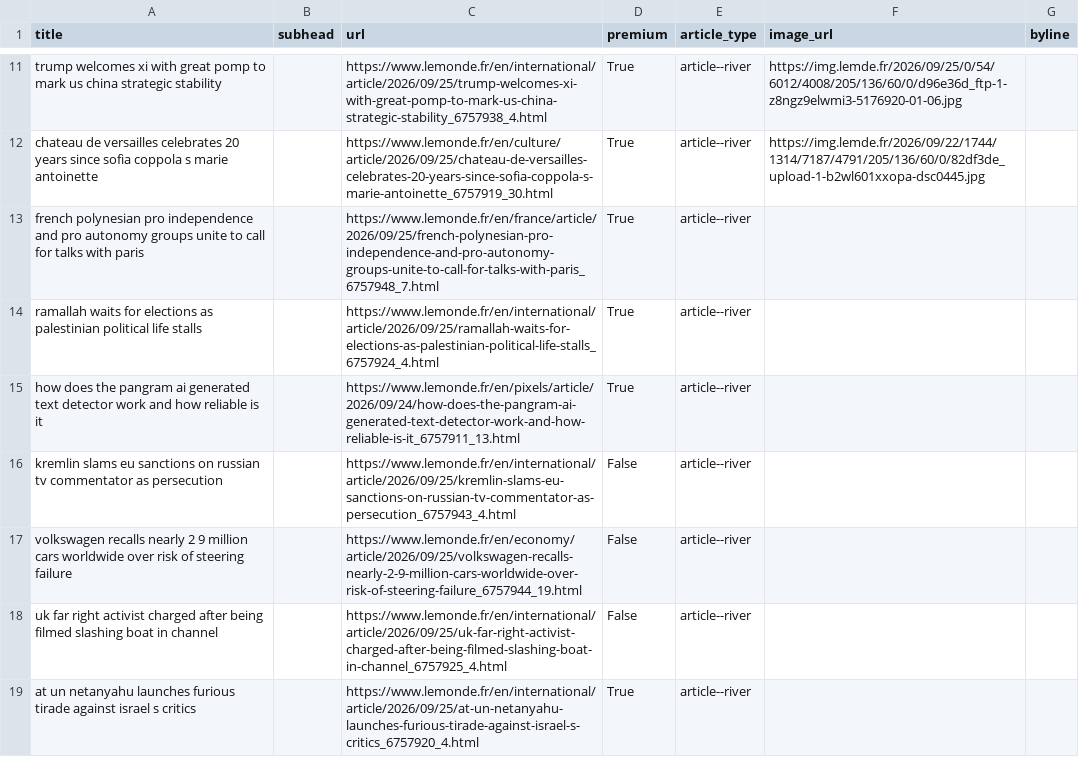
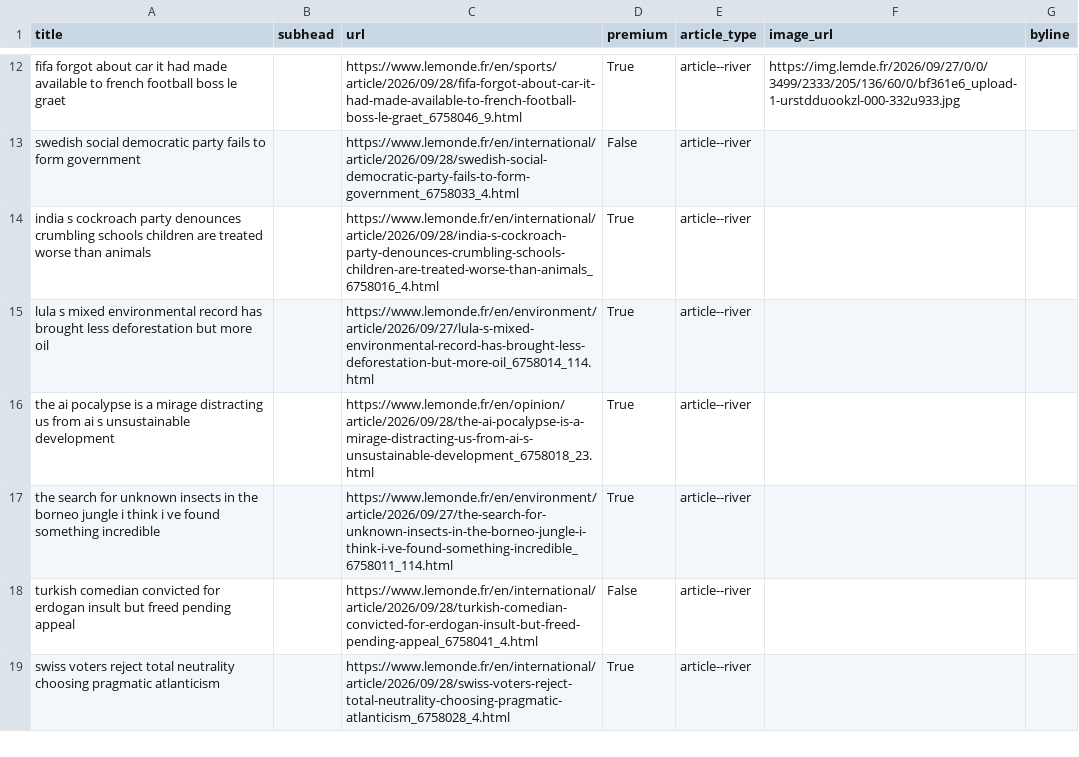
Before and after one commit to Isoparkes/Lede-LeMonde-AutoUpdate, a CSV file: lemonde-articles.csv, drawn as a sheet; only a part is shown, gaps mark what is left out; removed rows and columns are numbered as before the commit, all else as after; the diff covers the shown part only; the diff names each change by its address in the sheet, - before the commit and + after, or states it on an @@ line.

```diff
--- a/lemonde-articles.csv
+++ b/lemonde-articles.csv
-A12 (title): trump welcomes xi with great pomp to mark us china strategic stability
+A12 (title): fifa forgot about car it had made available to french football boss le graet
-C12 (url): https://www.lemonde.fr/en/international/article/2026/09/25/trump-welcomes-xi-with-great-pomp-to-mark-us-china-strategic-stability_6757938_4.html
+C12 (url): https://www.lemonde.fr/en/sports/article/2026/09/28/fifa-forgot-about-car-it-had-made-available-to-french-football-boss-le-graet_6758046_9.html
-F12 (image_url): https://img.lemde.fr/2026/09/25/0/54/6012/4008/205/136/60/0/d96e36d_ftp-1-z8ngz9elwmi3-5176920-01-06.jpg
+F12 (image_url): https://img.lemde.fr/2026/09/27/0/0/3499/2333/205/136/60/0/bf361e6_upload-1-urstdduookzl-000-332u933.jpg
+row 13: swedish social democratic party fails to form government |  | https://www.lemonde.fr/en/international/article/2026/09/28/swedish-social-democratic-party-fails-to-form-government_6758033_4.html | False | article--river
-A14 (title): chateau de versailles celebrates 20 years since sofia coppola s marie antoinette
+A14 (title): india s cockroach party denounces crumbling schools children are treated worse than animals
-C14 (url): https://www.lemonde.fr/en/culture/article/2026/09/25/chateau-de-versailles-celebrates-20-years-since-sofia-coppola-s-marie-antoinette_6757919_30.html
+C14 (url): https://www.lemonde.fr/en/international/article/2026/09/28/india-s-cockroach-party-denounces-crumbling-schools-children-are-treated-worse-than-animals_6758016_4.html
-F14 (image_url): https://img.lemde.fr/2026/09/22/1744/1314/7187/4791/205/136/60/0/82df3de_upload-1-b2wl601xxopa-dsc0445.jpg
+F14 (image_url): (empty)
-A15 (title): french polynesian pro independence and pro autonomy groups unite to call for talks with paris
+A15 (title): lula s mixed environmental record has brought less deforestation but more oil
-C15 (url): https://www.lemonde.fr/en/france/article/2026/09/25/french-polynesian-pro-independence-and-pro-autonomy-groups-unite-to-call-for-talks-with-paris_6757948_7.html
+C15 (url): https://www.lemonde.fr/en/environment/article/2026/09/27/lula-s-mixed-environmental-record-has-brought-less-deforestation-but-more-oil_6758014_114.html
-A16 (title): ramallah waits for elections as palestinian political life stalls
+A16 (title): the ai pocalypse is a mirage distracting us from ai s unsustainable development
-C16 (url): https://www.lemonde.fr/en/international/article/2026/09/25/ramallah-waits-for-elections-as-palestinian-political-life-stalls_6757924_4.html
+C16 (url): https://www.lemonde.fr/en/opinion/article/2026/09/28/the-ai-pocalypse-is-a-mirage-distracting-us-from-ai-s-unsustainable-development_6758018_23.html
-A17 (title): how does the pangram ai generated text detector work and how reliable is it
+A17 (title): the search for unknown insects in the borneo jungle i think i ve found something incredible
-C17 (url): https://www.lemonde.fr/en/pixels/article/2026/09/24/how-does-the-pangram-ai-generated-text-detector-work-and-how-reliable-is-it_6757911_13.html
+C17 (url): https://www.lemonde.fr/en/environment/article/2026/09/27/the-search-for-unknown-insects-in-the-borneo-jungle-i-think-i-ve-found-something-incredible_6758011_114.html
-A18 (title): kremlin slams eu sanctions on russian tv commentator as persecution
+A18 (title): turkish comedian convicted for erdogan insult but freed pending appeal
-C18 (url): https://www.lemonde.fr/en/international/article/2026/09/25/kremlin-slams-eu-sanctions-on-russian-tv-commentator-as-persecution_6757943_4.html
+C18 (url): https://www.lemonde.fr/en/international/article/2026/09/28/turkish-comedian-convicted-for-erdogan-insult-but-freed-pending-appeal_6758041_4.html
-row 17: volkswagen recalls nearly 2 9 million cars worldwide over risk of steering failure |  | https://www.lemonde.fr/en/economy/article/2026/09/25/volkswagen-recalls-nearly-2-9-million-cars-worldwide-over-risk-of-steering-failure_6757944_19.html | False | article--river
-row 18: uk far right activist charged after being filmed slashing boat in channel |  | https://www.lemonde.fr/en/international/article/2026/09/25/uk-far-right-activist-charged-after-being-filmed-slashing-boat-in-channel_6757925_4.html | False | article--river
-A19 (title): at un netanyahu launches furious tirade against israel s critics
+A19 (title): swiss voters reject total neutrality choosing pragmatic atlanticism
-C19 (url): https://www.lemonde.fr/en/international/article/2026/09/25/at-un-netanyahu-launches-furious-tirade-against-israel-s-critics_6757920_4.html
+C19 (url): https://www.lemonde.fr/en/international/article/2026/09/28/swiss-voters-reject-total-neutrality-choosing-pragmatic-atlanticism_6758028_4.html
```
Also changed, not shown: 8 added rows, 7 removed rows and 31 edited cells elsewhere in this file.
